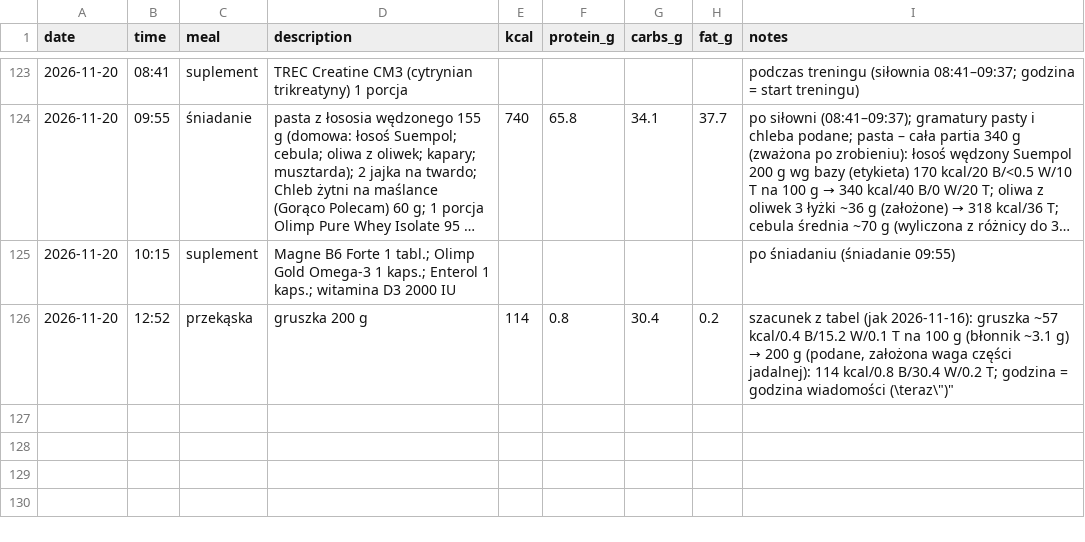
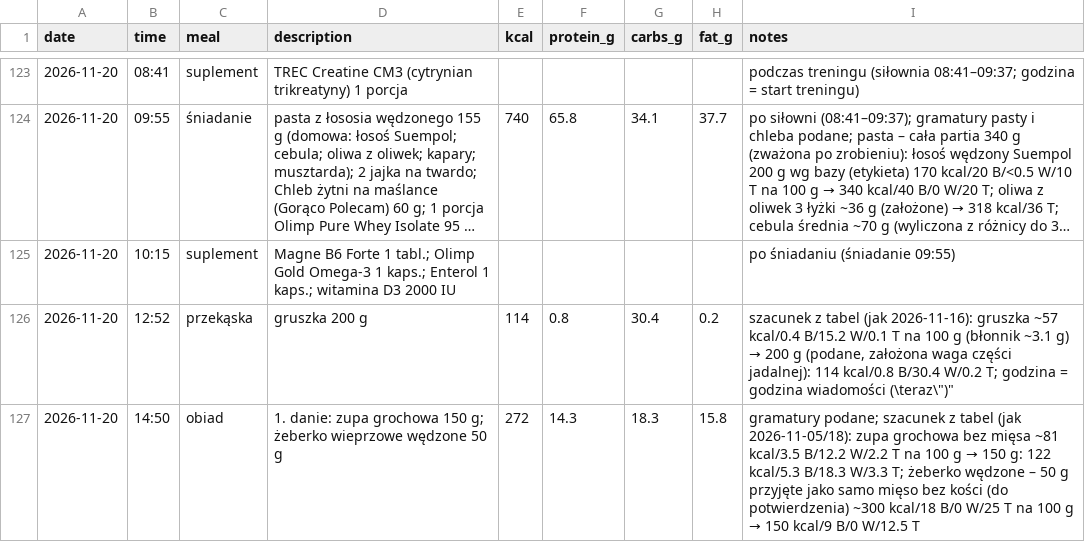
Before and after one commit to podniesm/health, a CSV file: data/nutrition/log.csv, drawn as a sheet; only a part is shown, gaps mark what is left out; long unchanged cells end in …; the diff names each change by its address in the sheet, - before the commit and + after, or states it on an @@ line.

```diff
--- a/data/nutrition/log.csv
+++ b/data/nutrition/log.csv
+row 127: 2026-11-20 | 14:50 | obiad | 1. danie: zupa grochowa 150 g; żeberko wieprzowe wędzone 50 g | 272 | 14.3 | 18.3 | 15.8 | gramatury podane; szacunek z tabel (jak 2026-11-05/18): zupa grochowa bez mięsa ~81 kcal/3.5 B/12.2 W/2.2 T na 100 g → 150 g: 122 kcal/5.3 B/18.3 W/3.3 T; żeberko wędzone – 50 g przyjęte jako samo mięso bez kości (do potwierdzenia) ~300 kcal/18 B/0 W/25 T na 100 g → 150 kcal/9 B/0 W/12.5 T
```
